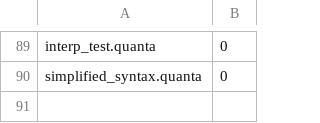
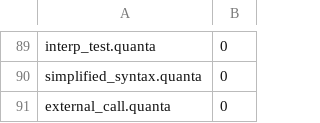
Before and after one commit to jeeex-org/quanta, a TSV file: test_suites/EXPECTED.tsv, drawn as a sheet; only a part is shown, gaps mark what is left out; the diff names each change by its address in the sheet, - before the commit and + after, or states it on an @@ line.

Commit message:
0.0.55: fix $(func) 0-arg alias + alias-regression (gate GREEN 91/91)
Root cause (two distinct bugs):
1. $(func) emitted the name as a string (printed "func1)") because four
   call-name scanners used '(' but NOT ')' as a terminator, so a bare
   $(func1) (where ')' follows the name) scanned "func1)". Fixed by adding
   ')' (41) to the terminator sets in codegen.quanta, features.len_name,
   patch.quanta, objfmt.quanta, entry.quanta.
2. Bare/$( calls routed through new lexical resolvers (resolve_call /
   findfn_global) which only searched the real fn table and omitted the
   alias_tab fallback that findfn provides. Broke `alias h2 = helper`.
   Fixed by falling back to findfn in both resolvers.

Result: $(func) is now a true alias of $(func()) — both resolve to the
top-level function. Verified: bare func(), $(func), $(func()), $(func(args)),
aliases via bare and via $( ), duplicate-name hard error, all GREEN.
Self-host green; gate 91/91 functional, security GREEN, perf GREEN.

```diff
--- a/test_suites/EXPECTED.tsv
+++ b/test_suites/EXPECTED.tsv
+row 91: external_call.quanta | 0
```
Also changed, not shown: 11 other files.
